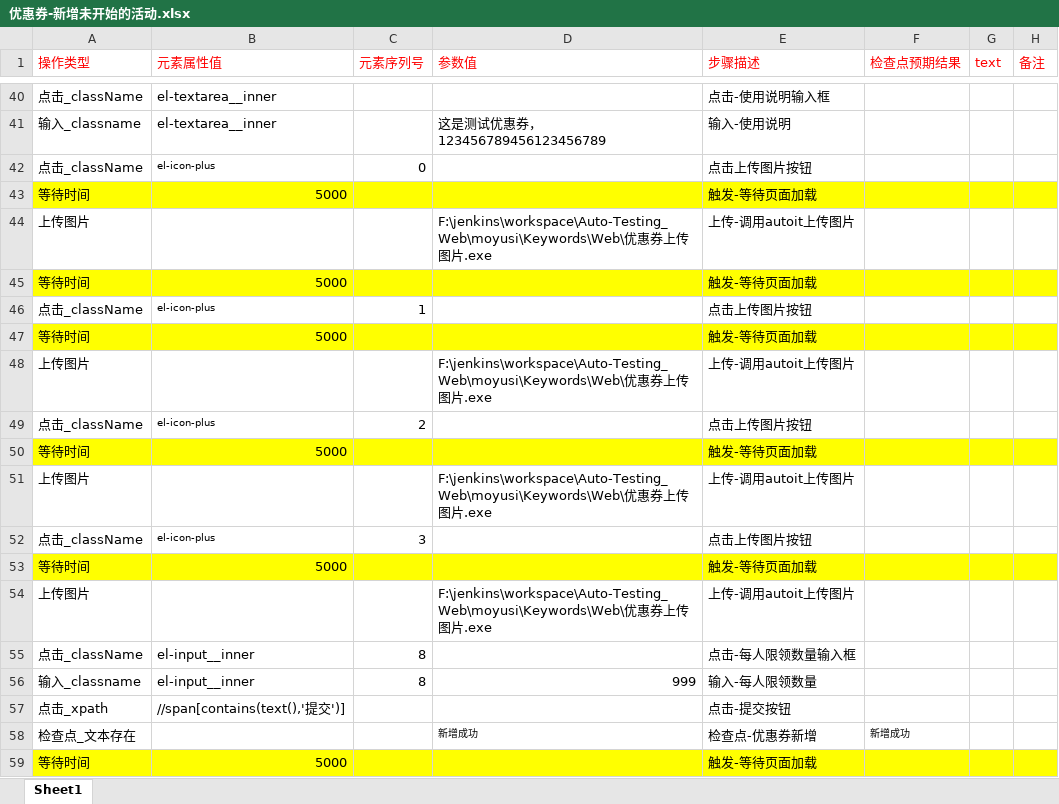
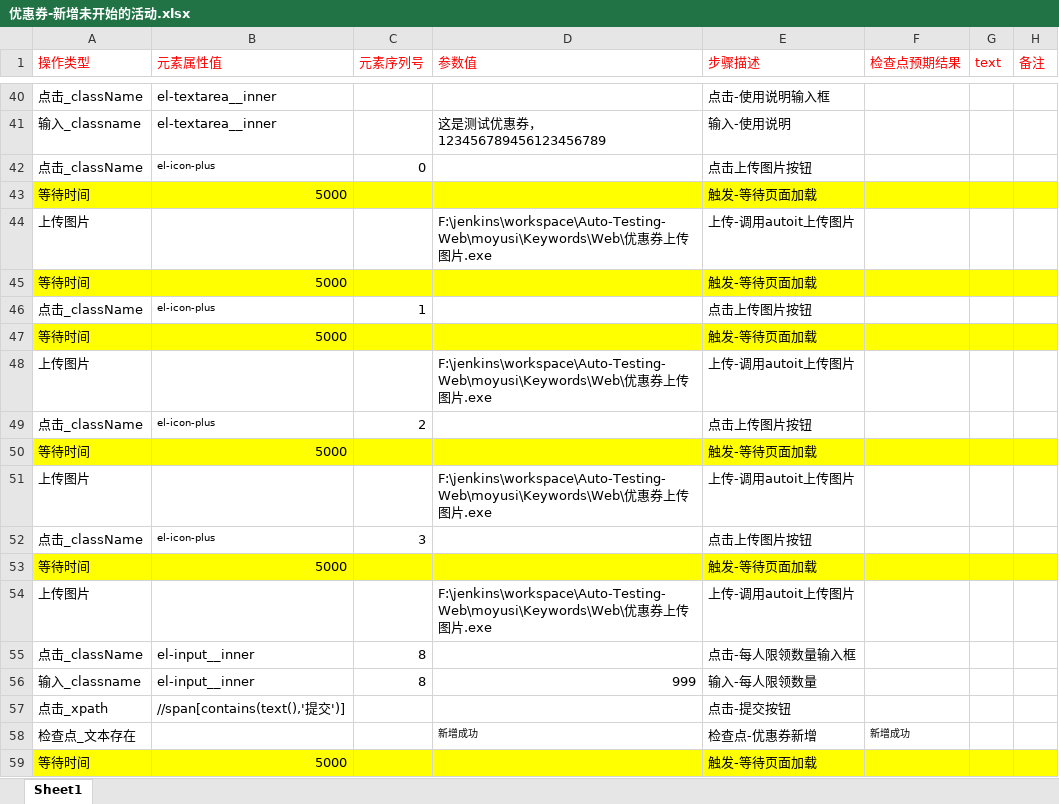
Before and after one commit to BearWwang/auto, an Excel workbook: moyusi/Keywords/Web/优惠券-新增未开始的活动.xlsx, sheet Sheet1, drawn as a sheet; only a part is shown, gaps mark what is left out; values as stored, in another font and other column widths than the file's, no borders; the diff names each change by its address in the sheet, - before the commit and + after, or states it on an @@ line.

```diff
--- a/moyusi/Keywords/Web/优惠券-新增未开始的活动.xlsx (sheet Sheet1)
+++ b/moyusi/Keywords/Web/优惠券-新增未开始的活动.xlsx (sheet Sheet1)
-D44 (参数值): F:\jenkins\workspace\Auto-Testing_Web\moyusi\Keywords\Web\优惠…
+D44 (参数值): F:\jenkins\workspace\Auto-Testing-Web\moyusi\Keywords\Web\优惠…
-D48 (参数值): F:\jenkins\workspace\Auto-Testing_Web\moyusi\Keywords\Web\优惠…
+D48 (参数值): F:\jenkins\workspace\Auto-Testing-Web\moyusi\Keywords\Web\优惠…
-D51 (参数值): F:\jenkins\workspace\Auto-Testing_Web\moyusi\Keywords\Web\优惠…
+D51 (参数值): F:\jenkins\workspace\Auto-Testing-Web\moyusi\Keywords\Web\优惠…
-D54 (参数值): F:\jenkins\workspace\Auto-Testing_Web\moyusi\Keywords\Web\优惠…
+D54 (参数值): F:\jenkins\workspace\Auto-Testing-Web\moyusi\Keywords\Web\优惠…
```
Also changed, not shown: moyusi/Keywords/Web/优惠券-新增进行中的活动.xlsx, moyusi/Keywords/Web/全部商品-全部上架商品.xlsx, 6 other files.
